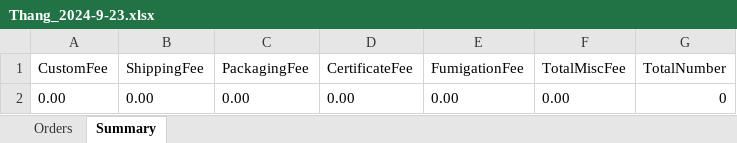
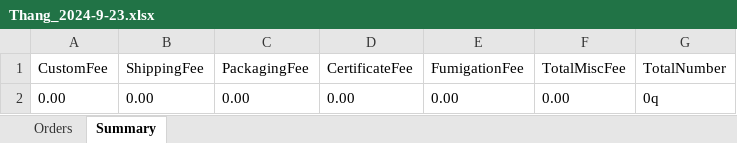
Before and after one commit to Y-small-space/FlowerShopWeb, an Excel workbook: DateBase/orders/Thang_2024-9-23.xlsx, sheet Summary, drawn as a sheet; values as stored, in another font and other column widths than the file's, no borders; the diff names each change by its address in the sheet, - before the commit and + after, or states it on an @@ line.

```diff
--- a/DateBase/orders/Thang_2024-9-23.xlsx (sheet Summary)
+++ b/DateBase/orders/Thang_2024-9-23.xlsx (sheet Summary)
-G2 (TotalNumber): 0
+G2 (TotalNumber): 0q
```
Also changed, not shown: sheet Orders.
